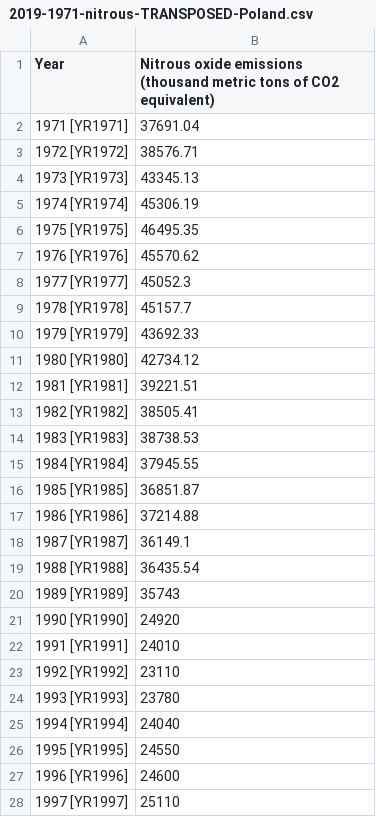
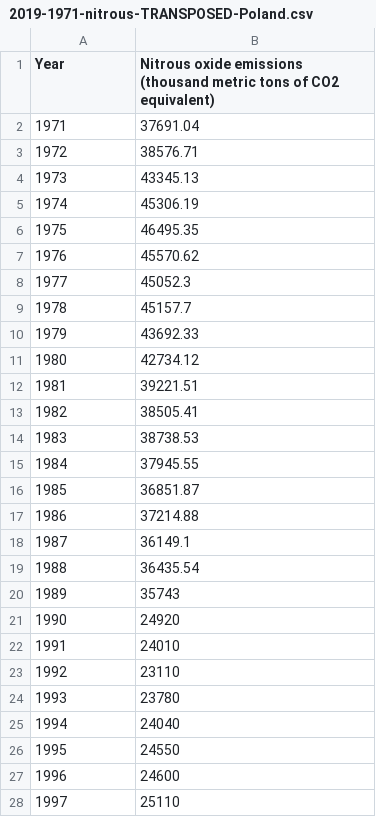
Before and after one commit to Alejandro-github-mx/statistics-projects, a CSV file: 2022-02-18-tarea-phd-statistics/2019-1971-nitrous-TRANSPOSED-Poland.csv, drawn as a sheet; only a part is shown; the diff covers the shown part only.

```diff
--- a/2022-02-18-tarea-phd-statistics/2019-1971-nitrous-TRANSPOSED-Poland.csv
+++ b/2022-02-18-tarea-phd-statistics/2019-1971-nitrous-TRANSPOSED-Poland.csv
@@ -1,28 +1,28 @@
 Year,Nitrous oxide emissions (thousand metric tons of CO2 equivalent)
-1971 [YR1971],37691.04
-1972 [YR1972],38576.71
-1973 [YR1973],43345.13
-1974 [YR1974],45306.19
-1975 [YR1975],46495.35
-1976 [YR1976],45570.62
-1977 [YR1977],45052.3
-1978 [YR1978],45157.7
-1979 [YR1979],43692.33
-1980 [YR1980],42734.12
-1981 [YR1981],39221.51
-1982 [YR1982],38505.41
-1983 [YR1983],38738.53
-1984 [YR1984],37945.55
-1985 [YR1985],36851.87
-1986 [YR1986],37214.88
-1987 [YR1987],36149.1
-1988 [YR1988],36435.54
-1989 [YR1989],35743
-1990 [YR1990],24920
-1991 [YR1991],24010
-1992 [YR1992],23110
-1993 [YR1993],23780
-1994 [YR1994],24040
-1995 [YR1995],24550
-1996 [YR1996],24600
-1997 [YR1997],25110
+1971,37691.04
+1972,38576.71
+1973,43345.13
+1974,45306.19
+1975,46495.35
+1976,45570.62
+1977,45052.3
+1978,45157.7
+1979,43692.33
+1980,42734.12
+1981,39221.51
+1982,38505.41
+1983,38738.53
+1984,37945.55
+1985,36851.87
+1986,37214.88
+1987,36149.1
+1988,36435.54
+1989,35743
+1990,24920
+1991,24010
+1992,23110
+1993,23780
+1994,24040
+1995,24550
+1996,24600
+1997,25110
```
Also changed, not shown: 21 edited cells elsewhere in this file, 2 other files.
